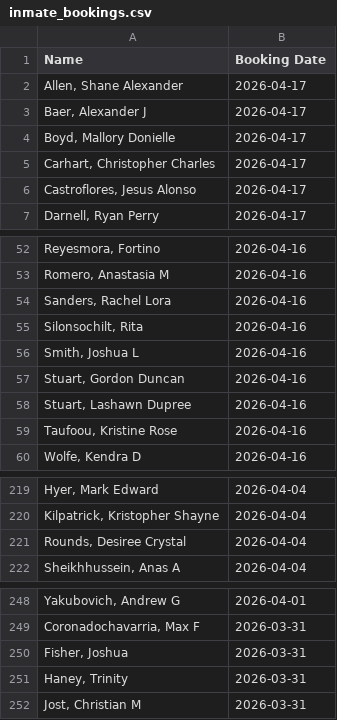
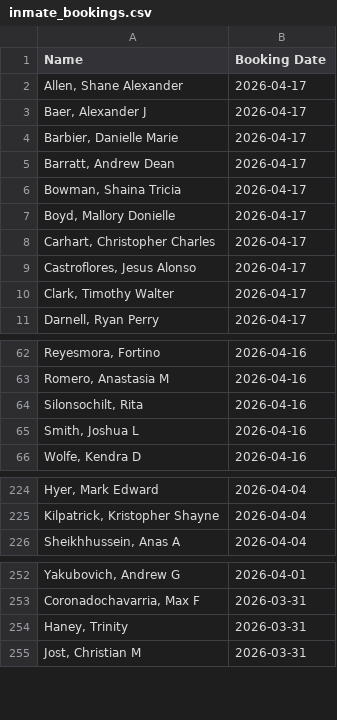
Before and after one commit to NguyenDa18/Portland-Jail-Data-Crawler, a CSV file: csvs/inmate_bookings.csv, drawn as a sheet; only a part is shown, gaps mark what is left out; removed rows and columns are numbered as before the commit, all else as after; the diff covers the shown part only; the diff names each change by its address in the sheet, - before the commit and + after, or states it on an @@ line.

```diff
--- a/csvs/inmate_bookings.csv
+++ b/csvs/inmate_bookings.csv
+row 4: Barbier, Danielle Marie | 2026-04-17
+row 5: Barratt, Andrew Dean | 2026-04-17
+row 6: Bowman, Shaina Tricia | 2026-04-17
+row 10: Clark, Timothy Walter | 2026-04-17
-row 54: Sanders, Rachel Lora | 2026-04-16
-row 57: Stuart, Gordon Duncan | 2026-04-16
-row 58: Stuart, Lashawn Dupree | 2026-04-16
-row 59: Taufoou, Kristine Rose | 2026-04-16
-row 221: Rounds, Desiree Crystal | 2026-04-04
-row 250: Fisher, Joshua | 2026-03-31
```
Also changed, not shown: 7 added rows, 3 removed rows and 1 edited cell elsewhere in this file, csvs/inmate_charges.csv, csvs/inmate_details.csv.
